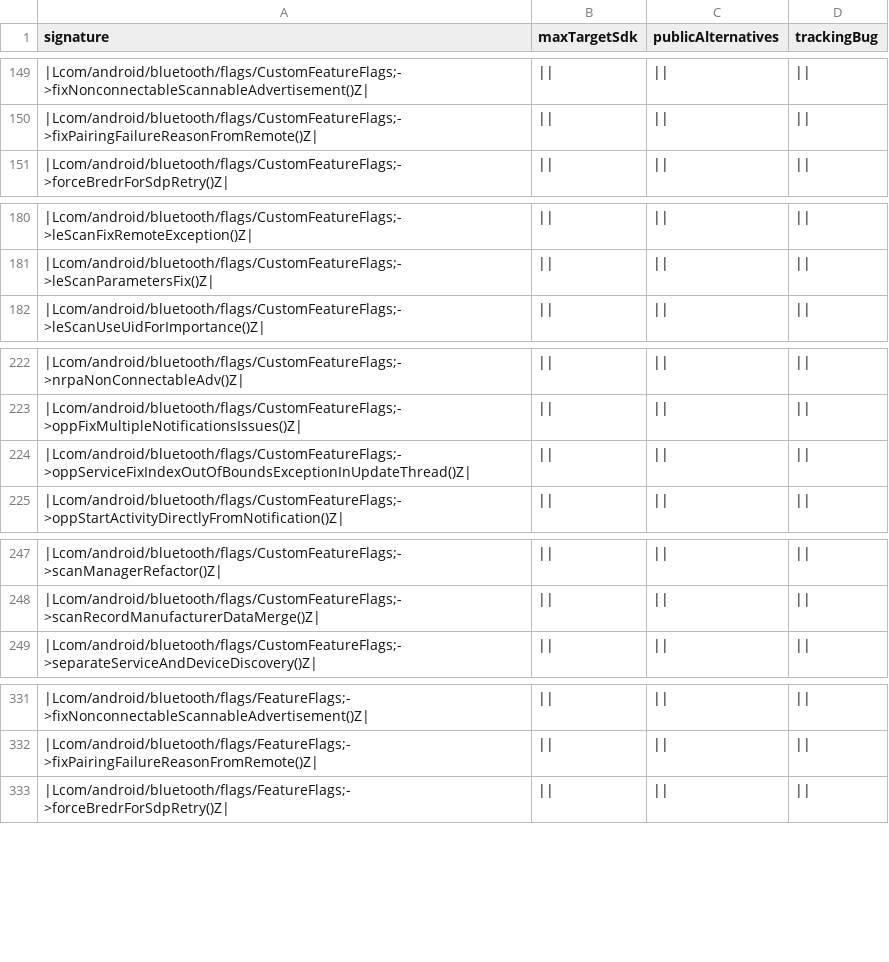
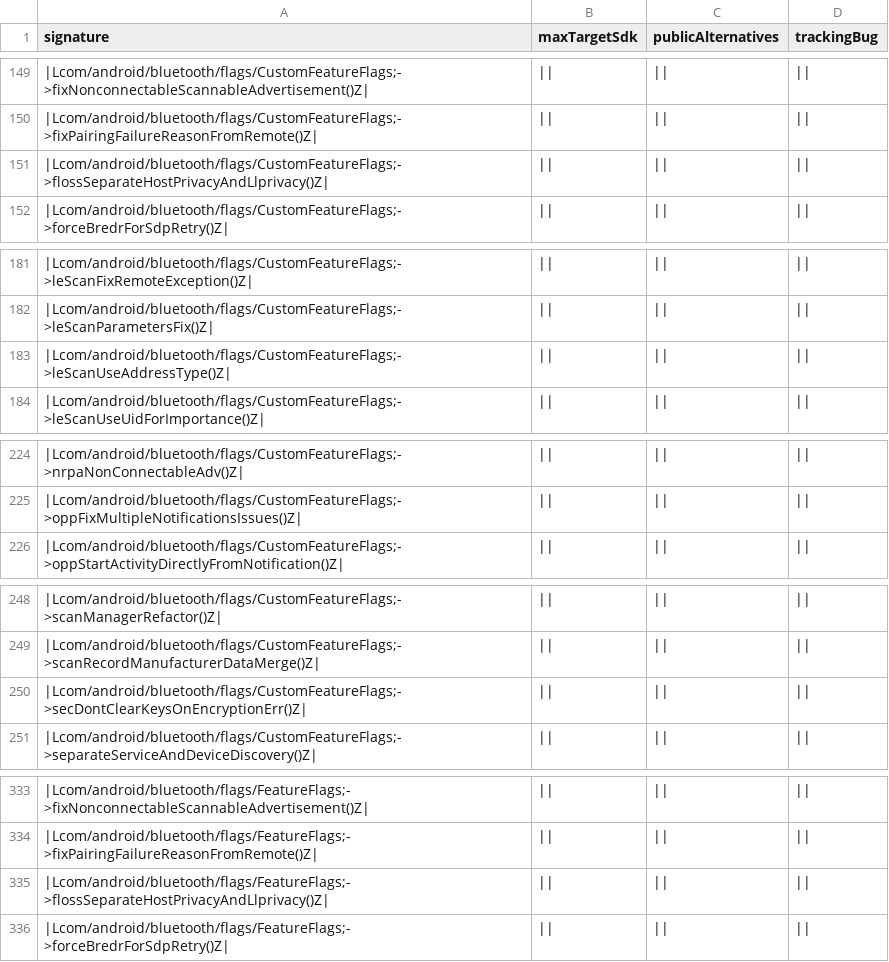
Before and after one commit to msft-mirror-aosp/platform.prebuilts.module_sdk.Bluetooth, a CSV file: current/hiddenapi/metadata.csv, drawn as a sheet; only a part is shown, gaps mark what is left out; the diff covers the shown part only.

Commit message:
RESTRICT AUTOMERGE Drop prebuilt files to Android source tree.
The following files have been updated as part of this change:

current/Android.bp
current/snapshot-creation-build-number.txt
current/sdk_library/system/framework-bluetooth-removed.txt
current/sdk_library/system/framework-bluetooth-stubs.jar
current/sdk_library/system/framework-bluetooth.srcjar
current/sdk_library/system/framework-bluetooth.txt
current/sdk_library/system/framework-bluetooth_annotations.zip
current/sdk_library/module-lib/framework-bluetooth-removed.txt
current/sdk_library/module-lib/framework-bluetooth-stubs.jar
current/sdk_library/module-lib/framework-bluetooth.srcjar
current/sdk_library/module-lib/framework-bluetooth.txt
current/sdk_library/module-lib/framework-bluetooth_annotations.zip
current/sdk_library/public/framework-bluetooth-removed.txt
current/sdk_library/public/framework-bluetooth-stubs.jar
current/sdk_library/public/framework-bluetooth.srcjar
current/sdk_library/public/framework-bluetooth.txt
current/sdk_library/public/framework-bluetooth_annotations.zip
current/hiddenapi/annotation-flags.csv
current/hiddenapi/filtered-flags.csv
current/hiddenapi/filtered-stub-flags.csv
current/hiddenapi/hiddenapi-max-target-o-low-priority.txt
current/hiddenapi/hiddenapi-max-target-r-low-priority.txt
current/hiddenapi/hiddenapi-unsupported.txt
current/hiddenapi/index.csv
current/hiddenapi/metadata.csv
current/hiddenapi/signature-patterns.csv
current/licenses/build/soong/licenses/LICENSE
current/licenses/packages/modules/Bluetooth/NOTICE
current/java_systemserver_libs/snapshot/jars/are/invalid/service-bluetooth.jar
current/compat_configs/bluetooth-compat-config/bluetooth-compat-config_meta.xml
current/compat_configs/bluetoothapk-platform-compat-config/bluetoothapk-platform-compat-config_meta.xml
current/compat_configs/framework-bluetooth-compat-config/framework-bluetooth-compat-config_meta.xml

Built here: ab/11943385

This build IS suitable for public release.

The change is generated with prebuilt drop tool.

Test: presubmit
Bug: 316565579
Change-Id: Ifd92ff2824d0940bc0758ce8b5869ed65a46f1b0

```diff
--- a/current/hiddenapi/metadata.csv
+++ b/current/hiddenapi/metadata.csv
@@ -150,2 +150,3 @@ signature,maxTargetSdk,publicAlternatives,trackingBug
 |Lcom/android/bluetooth/flags/CustomFeatureFlags;->fixPairingFailureReasonFromRemote()Z|,||,||,||
+|Lcom/android/bluetooth/flags/CustomFeatureFlags;->flossSeparateHostPrivacyAndLlprivacy()Z|,||,||,||
 |Lcom/android/bluetooth/flags/CustomFeatureFlags;->forceBredrForSdpRetry()Z|,||,||,||
@@ -181,2 +182,3 @@ signature,maxTargetSdk,publicAlternatives,trackingBug
 |Lcom/android/bluetooth/flags/CustomFeatureFlags;->leScanParametersFix()Z|,||,||,||
+|Lcom/android/bluetooth/flags/CustomFeatureFlags;->leScanUseAddressType()Z|,||,||,||
 |Lcom/android/bluetooth/flags/CustomFeatureFlags;->leScanUseUidForImportance()Z|,||,||,||
@@ -223,3 +225,2 @@ signature,maxTargetSdk,publicAlternatives,trackingBug
 |Lcom/android/bluetooth/flags/CustomFeatureFlags;->oppFixMultipleNotificationsIssues()Z|,||,||,||
-|Lcom/android/bluetooth/flags/CustomFeatureFlags;->oppServiceFixIndexOutOfBoundsExceptionInUpdateThread()Z|,||,||,||
 |Lcom/android/bluetooth/flags/CustomFeatureFlags;->oppStartActivityDirectlyFromNotification()Z|,||,||,||
@@ -248,2 +249,3 @@ signature,maxTargetSdk,publicAlternatives,trackingBug
 |Lcom/android/bluetooth/flags/CustomFeatureFlags;->scanRecordManufacturerDataMerge()Z|,||,||,||
+|Lcom/android/bluetooth/flags/CustomFeatureFlags;->secDontClearKeysOnEncryptionErr()Z|,||,||,||
 |Lcom/android/bluetooth/flags/CustomFeatureFlags;->separateServiceAndDeviceDiscovery()Z|,||,||,||
@@ -332,2 +334,3 @@ signature,maxTargetSdk,publicAlternatives,trackingBug
 |Lcom/android/bluetooth/flags/FeatureFlags;->fixPairingFailureReasonFromRemote()Z|,||,||,||
+|Lcom/android/bluetooth/flags/FeatureFlags;->flossSeparateHostPrivacyAndLlprivacy()Z|,||,||,||
 |Lcom/android/bluetooth/flags/FeatureFlags;->forceBredrForSdpRetry()Z|,||,||,||
```
Also changed, not shown: 8 added rows and 3 removed rows elsewhere in this file, current/hiddenapi/annotation-flags.csv, current/hiddenapi/filtered-flags.csv, 5 other files.
